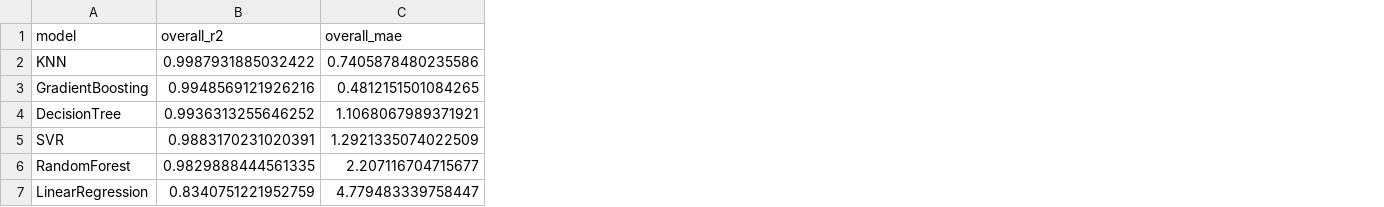
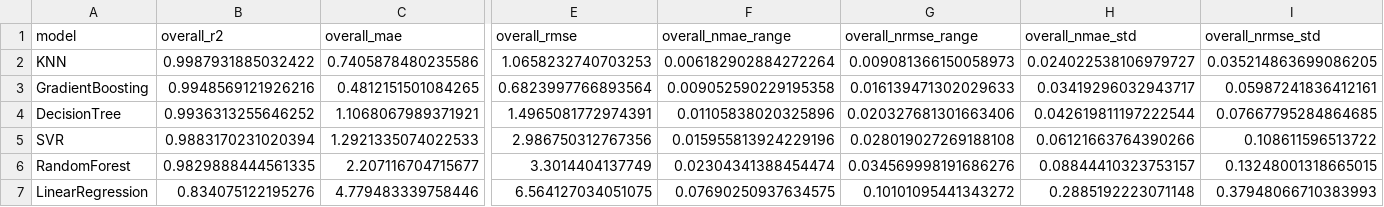
Before and after one commit to yuvinraja/spray-vision, a CSV file: outputs/overall_model_metrics.csv, drawn as a sheet; only a part is shown, gaps mark what is left out; the diff covers the shown part only; the diff names each change by its address in the sheet, - before the commit and + after, or states it on an @@ line.

```diff
--- a/outputs/overall_model_metrics.csv
+++ b/outputs/overall_model_metrics.csv
+column E (overall_rmse), rows 2-7: 1.0658232740703253 | 0.6823997766893564 | 1.4965081772974391 | 2.986750312767356 | 3.3014404137749 | 6.564127034051075
+column F (overall_nmae_range), rows 2-7: 0.006182902884272264 | 0.009052590229195358 | 0.01105838020325896 | 0.015955813924229196 | 0.02304341388454474 | 0.07690250937634575
+column G (overall_nrmse_range), rows 2-7: 0.009081366150058973 | 0.016139471302029633 | 0.020327681301663406 | 0.028019027269188108 | 0.034569998191686276 | 0.10101095441343272
+column H (overall_nmae_std), rows 2-7: 0.024022538106979727 | 0.03419296032943717 | 0.042619811197222544 | 0.06121663764390266 | 0.08844410323753157 | 0.2885192223071148
+column I (overall_nrmse_std), rows 2-7: 0.035214863699086205 | 0.05987241836412161 | 0.07667795284864685 | 0.108611596513722 | 0.13248001318665015 | 0.37948066710383993
-B5 (overall_r2): 0.9883170231020391
+B5 (overall_r2): 0.9883170231020394
-C5 (overall_mae): 1.2921335074022509
+C5 (overall_mae): 1.2921335074022533
-B7 (overall_r2): 0.8340751221952759
+B7 (overall_r2): 0.834075122195276
-C7 (overall_mae): 4.779483339758447
+C7 (overall_mae): 4.779483339758446
```
Also changed, not shown: 2 edited cells elsewhere in this file, outputs/ANN_improved_metrics.csv, outputs/ANN_improved_predictions.csv, 34 other files.
